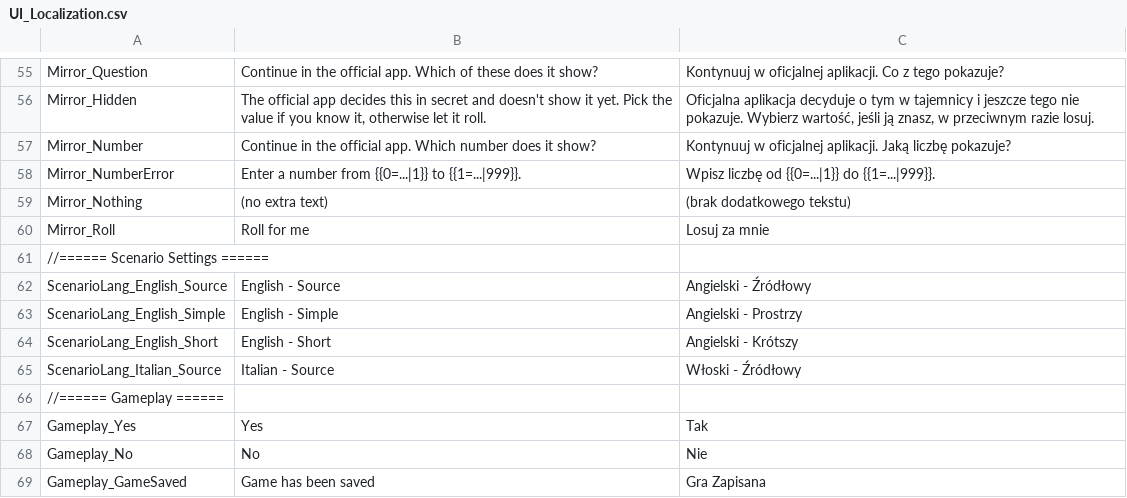
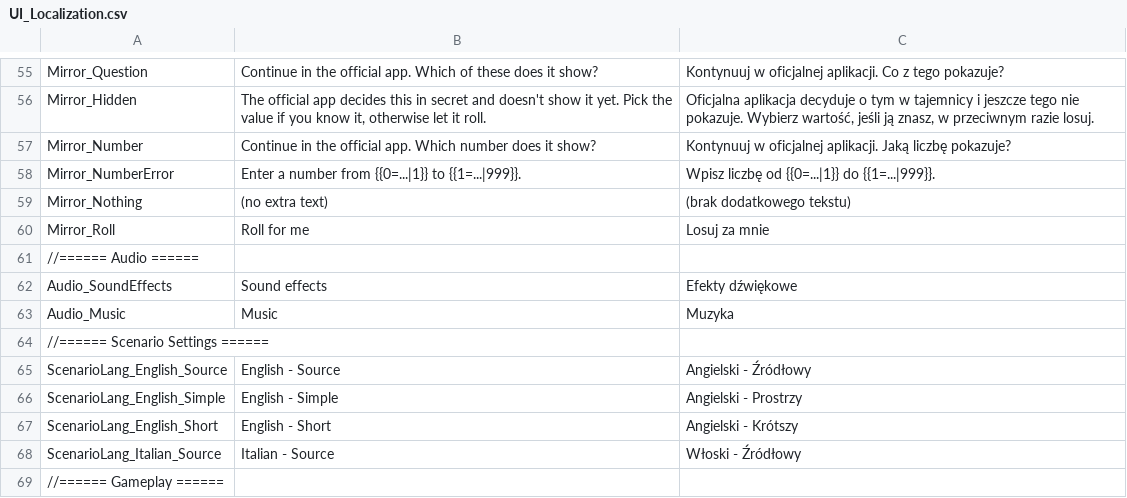
Before and after one commit to vdepagter/MyFathersWork-FanMadeCompanionApp, a CSV file: MyFathersWorkWebApp/MyFathersWorkWebApp/wwwroot/localization/UI_Localization.csv, drawn as a sheet; only a part is shown, gaps mark what is left out; the shorter side is filled out with more unchanged rows.

```diff
--- a/MyFathersWorkWebApp/MyFathersWorkWebApp/wwwroot/localization/UI_Localization.csv
+++ b/MyFathersWorkWebApp/MyFathersWorkWebApp/wwwroot/localization/UI_Localization.csv
@@ -60,2 +60,5 @@ Mirror_Nothing;(no extra text);(brak dodatkowego tekstu)
 Mirror_Roll;Roll for me;Losuj za mnie
+//====== Audio ======;;
+Audio_SoundEffects;Sound effects;Efekty dźwiękowe
+Audio_Music;Music;Muzyka
 //====== Scenario Settings ======;;
```
Also changed, not shown: 55 other files.
